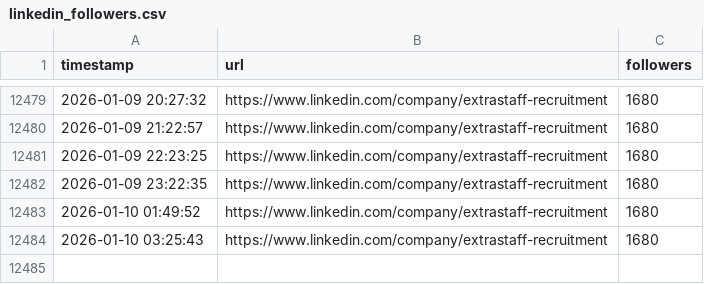
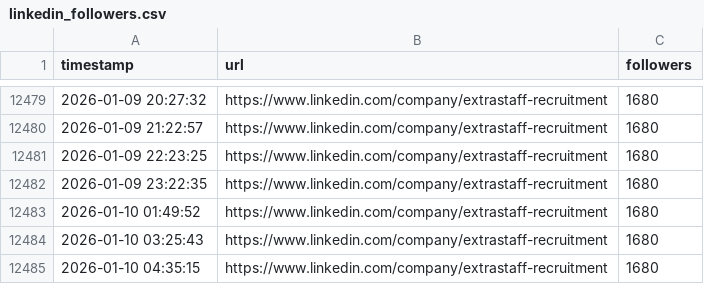
Before and after one commit to ES-Workflows/ES_Marketing_Dashboard, a CSV file: linkedin_followers.csv, drawn as a sheet; only a part is shown, gaps mark what is left out.

```diff
--- a/linkedin_followers.csv
+++ b/linkedin_followers.csv
@@ -12484 +12484,2 @@ timestamp,url,followers
 2026-01-10 03:25:43,https://www.linkedin.com/company/extrastaff-recruitment,1680
+2026-01-10 04:35:15,https://www.linkedin.com/company/extrastaff-recruitment,1680
```
